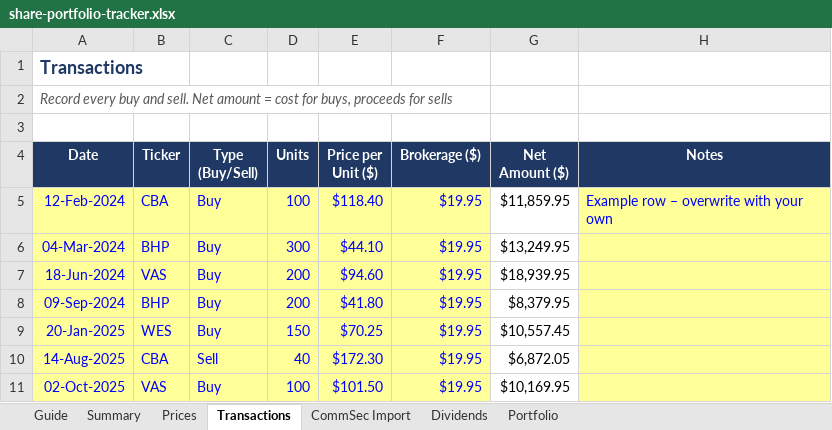
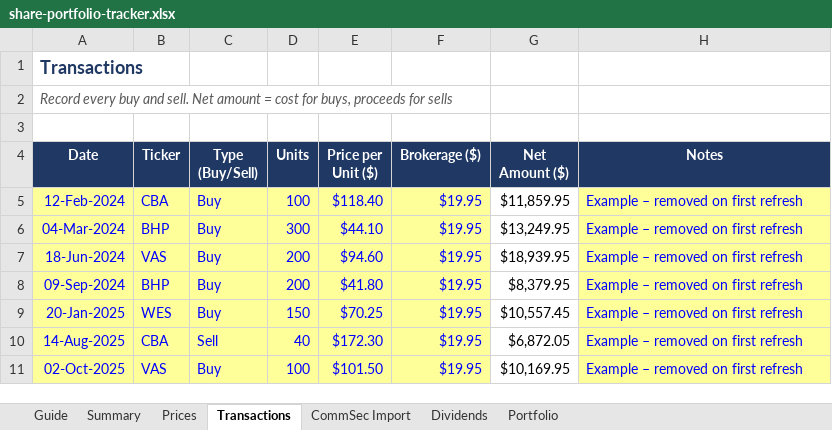
Before and after one commit to jserra1526/john, an Excel workbook: portfolio/share-portfolio-tracker.xlsx, sheet Transactions, drawn as a sheet; values as stored, in another font and other column widths than the file's, no borders; the diff names each change by its address in the sheet, - before the commit and + after, or states it on an @@ line.

```diff
--- a/portfolio/share-portfolio-tracker.xlsx (sheet Transactions)
+++ b/portfolio/share-portfolio-tracker.xlsx (sheet Transactions)
-H5 (Notes): Example row – overwrite with your own
+H5 (Notes): Example – removed on first refresh
-H6:H11 (Notes): (empty)
+H6:H11 (Notes): Example – removed on first refresh
```
Also changed, not shown: sheet Prices, sheet Dividends, sheet Guide, sheet Summary, formulas that keep their value, charts or pictures, 9 other files.
